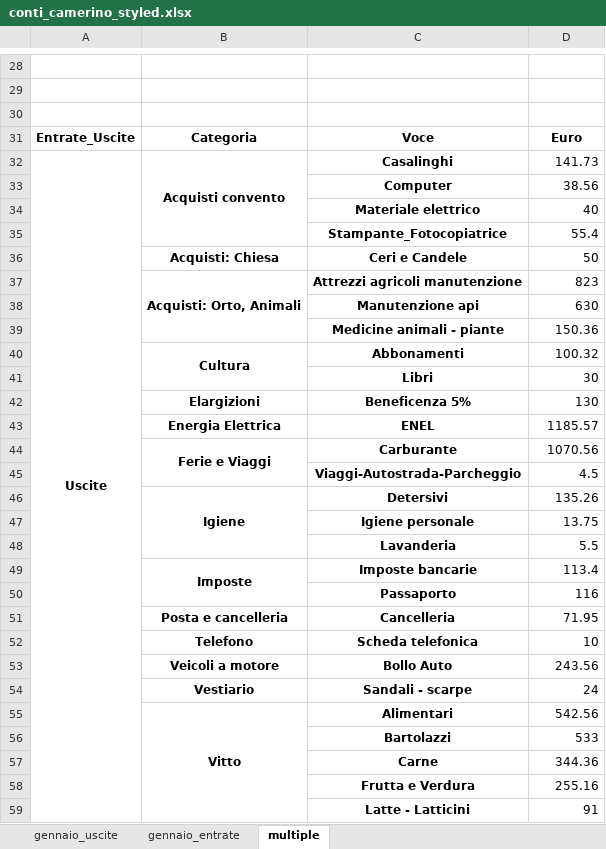
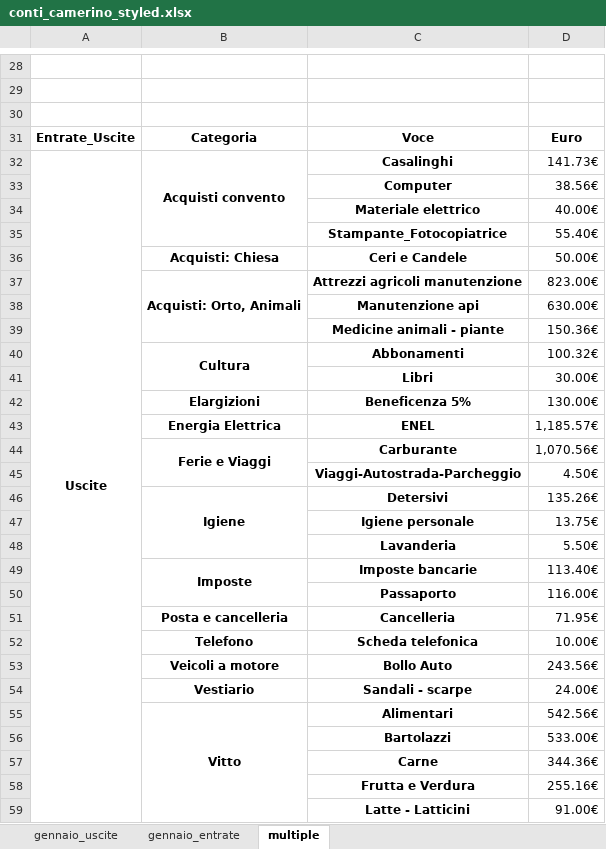
Before and after one commit to fragiaco/python_CONTI_01, an Excel workbook: conti_camerino_styled.xlsx, sheet multiple, drawn as a sheet; only a part is shown, gaps mark what is left out; values as stored, in another font and other column widths than the file's, no borders; the diff covers the shown part only; the diff names each change by its address in the sheet, - before the commit and + after, or states it on an @@ line.

```diff
--- a/conti_camerino_styled.xlsx (sheet multiple)
+++ b/conti_camerino_styled.xlsx (sheet multiple)
-D32: 141.73
+D32: 141.73€
-D33: 38.56
+D33: 38.56€
-D34: 40
+D34: 40.00€
-D35: 55.4
+D35: 55.40€
-D36: 50
+D36: 50.00€
-D37: 823
+D37: 823.00€
-D38: 630
+D38: 630.00€
-D39: 150.36
+D39: 150.36€
-D40: 100.32
+D40: 100.32€
-D41: 30
+D41: 30.00€
-D42: 130
+D42: 130.00€
-D43: 1185.57
+D43: 1,185.57€
-D44: 1070.56
+D44: 1,070.56€
-D45: 4.5
+D45: 4.50€
-D46: 135.26
+D46: 135.26€
-D47: 13.75
+D47: 13.75€
-D48: 5.5
+D48: 5.50€
-D49: 113.4
+D49: 113.40€
-D50: 116
+D50: 116.00€
-D51: 71.95
+D51: 71.95€
-D52: 10
+D52: 10.00€
-D53: 243.56
+D53: 243.56€
-D54: 24
+D54: 24.00€
-D55: 542.56
+D55: 542.56€
-D56: 533
+D56: 533.00€
-D57: 344.36
+D57: 344.36€
-D58: 255.16
+D58: 255.16€
-D59: 91
+D59: 91.00€
```
Also changed, not shown: 22 edited cells elsewhere in this sheet, conti_camerino_modified.xlsx, conti_camerino_multiple.xlsx, 1 other file.
